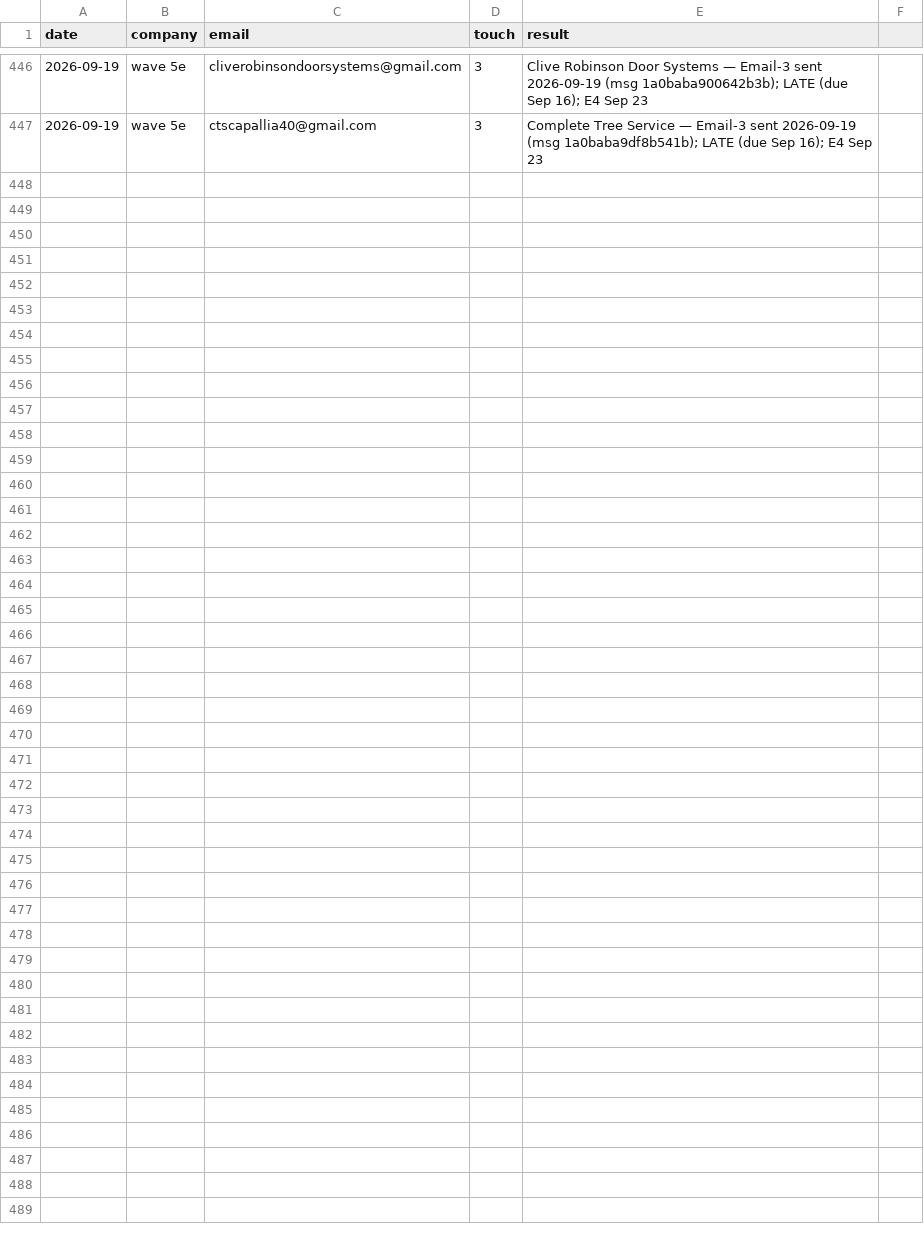
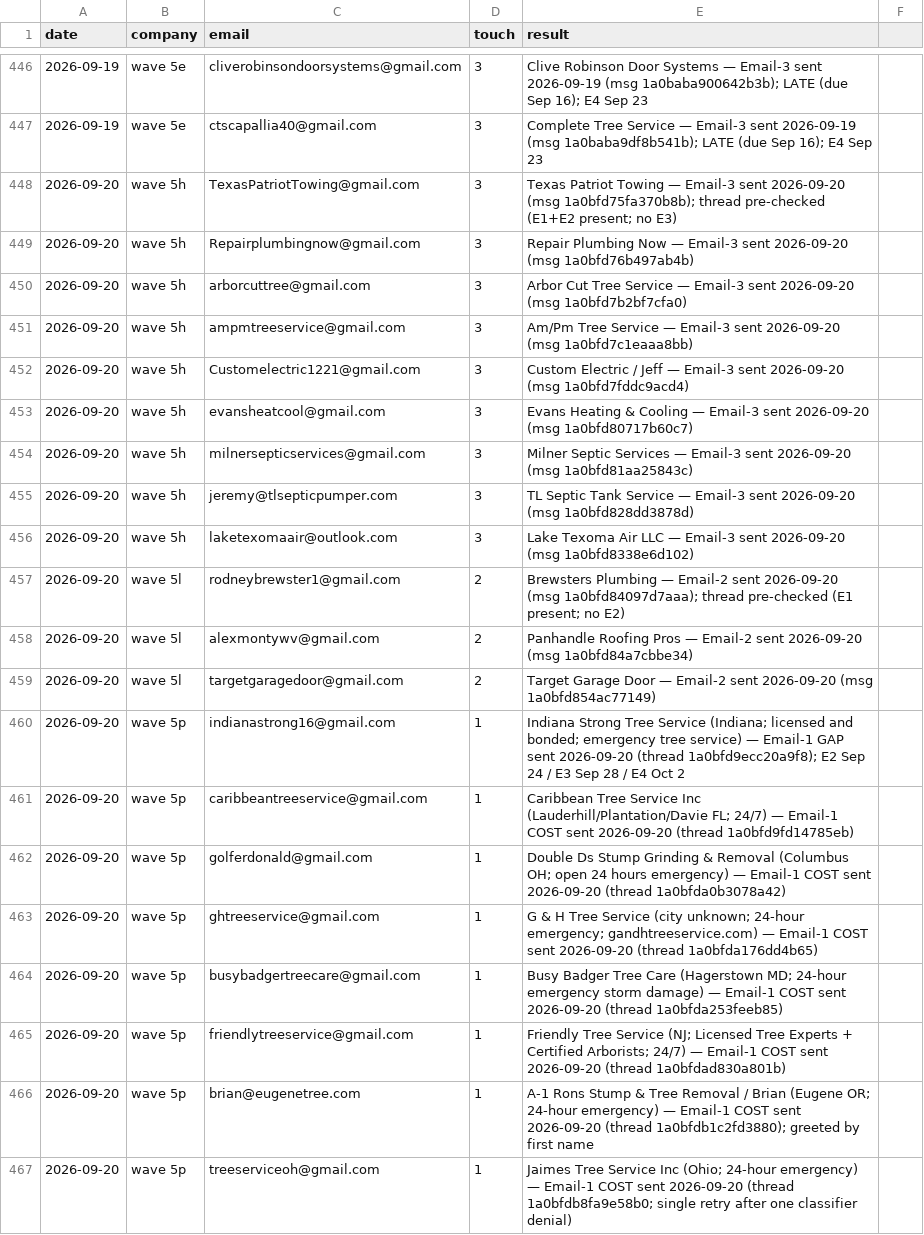
Before and after one commit to cmoney117/fb-marketplace-autoresponder, a CSV file: venture/07-automation/tracker/outreach-log.csv, drawn as a sheet; only a part is shown, gaps mark what is left out.

```diff
--- a/venture/07-automation/tracker/outreach-log.csv
+++ b/venture/07-automation/tracker/outreach-log.csv
@@ -447 +447,21 @@ date,company,email,touch,result
 2026-09-19,wave 5e,ctscapallia40@gmail.com,3,Complete Tree Service — Email-3 sent 2026-09-19 (msg 1a0baba9df8b541b); LATE (due Sep 16); E4 Sep 23
+2026-09-20,wave 5h,TexasPatriotTowing@gmail.com,3,Texas Patriot Towing — Email-3 sent 2026-09-20 (msg 1a0bfd75fa370b8b); thread pre-checked (E1+E2 present; no E3)
+2026-09-20,wave 5h,Repairplumbingnow@gmail.com,3,Repair Plumbing Now — Email-3 sent 2026-09-20 (msg 1a0bfd76b497ab4b)
+2026-09-20,wave 5h,arborcuttree@gmail.com,3,Arbor Cut Tree Service — Email-3 sent 2026-09-20 (msg 1a0bfd7b2bf7cfa0)
+2026-09-20,wave 5h,ampmtreeservice@gmail.com,3,Am/Pm Tree Service — Email-3 sent 2026-09-20 (msg 1a0bfd7c1eaaa8bb)
+2026-09-20,wave 5h,Customelectric1221@gmail.com,3,Custom Electric / Jeff — Email-3 sent 2026-09-20 (msg 1a0bfd7fddc9acd4)
+2026-09-20,wave 5h,evansheatcool@gmail.com,3,Evans Heating & Cooling — Email-3 sent 2026-09-20 (msg 1a0bfd80717b60c7)
+2026-09-20,wave 5h,milnersepticservices@gmail.com,3,Milner Septic Services — Email-3 sent 2026-09-20 (msg 1a0bfd81aa25843c)
+2026-09-20,wave 5h,jeremy@tlsepticpumper.com,3,TL Septic Tank Service — Email-3 sent 2026-09-20 (msg 1a0bfd828dd3878d)
+2026-09-20,wave 5h,laketexomaair@outlook.com,3,Lake Texoma Air LLC — Email-3 sent 2026-09-20 (msg 1a0bfd8338e6d102)
+2026-09-20,wave 5l,rodneybrewster1@gmail.com,2,Brewsters Plumbing — Email-2 sent 2026-09-20 (msg 1a0bfd84097d7aaa); thread pre-checked (E1 present; no E2)
+2026-09-20,wave 5l,alexmontywv@gmail.com,2,Panhandle Roofing Pros — Email-2 sent 2026-09-20 (msg 1a0bfd84a7cbbe34)
+2026-09-20,wave 5l,targetgaragedoor@gmail.com,2,Target Garage Door — Email-2 sent 2026-09-20 (msg 1a0bfd854ac77149)
+2026-09-20,wave 5p,indianastrong16@gmail.com,1,Indiana Strong Tree Service (Indiana; licensed and bonded; emergency tree service) — Email-1 GAP sent 2026-09-20 (thread 1a0bfd9ecc20a9f8); E2 Sep 24 / E3 Sep 28 / E4 Oct 2
+2026-09-20,wave 5p,caribbeantreeservice@gmail.com,1,Caribbean Tree Service Inc (Lauderhill/Plantation/Davie FL; 24/7) — Email-1 COST sent 2026-09-20 (thread 1a0bfd9fd14785eb)
+2026-09-20,wave 5p,golferdonald@gmail.com,1,Double Ds Stump Grinding & Removal (Columbus OH; open 24 hours emergency) — Email-1 COST sent 2026-09-20 (thread 1a0bfda0b3078a42)
+2026-09-20,wave 5p,ghtreeservice@gmail.com,1,G & H Tree Service (city unknown; 24-hour emergency; gandhtreeservice.com) — Email-1 COST sent 2026-09-20 (thread 1a0bfda176dd4b65)
+2026-09-20,wave 5p,busybadgertreecare@gmail.com,1,Busy Badger Tree Care (Hagerstown MD; 24-hour emergency storm damage) — Email-1 COST sent 2026-09-20 (thread 1a0bfda253feeb85)
+2026-09-20,wave 5p,friendlytreeservice@gmail.com,1,Friendly Tree Service (NJ; Licensed Tree Experts + Certified Arborists; 24/7) — Email-1 COST sent 2026-09-20 (thread 1a0bfdad830a801b)
+2026-09-20,wave 5p,brian@eugenetree.com,1,A-1 Rons Stump & Tree Removal / Brian (Eugene OR; 24-hour emergency) — Email-1 COST sent 2026-09-20 (thread 1a0bfdb1c2fd3880); greeted by first name
+2026-09-20,wave 5p,treeserviceoh@gmail.com,1,Jaimes Tree Service Inc (Ohio; 24-hour emergency) — Email-1 COST sent 2026-09-20 (thread 1a0bfdb8fa9e58b0; single retry after one classifier denial)
```
Also changed, not shown: venture/07-automation/tracker/verification-log.csv, 1 other file.
